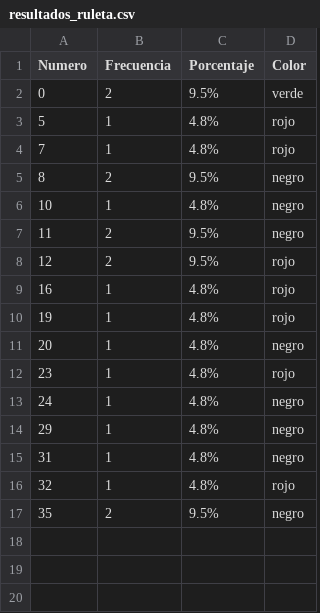
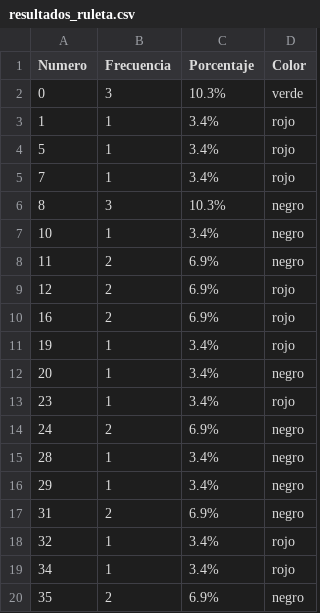
Before and after one commit to Kendall1011/Proyecto-de-Metodos-Casino, a CSV file: Proyecto-Casino/resultados_ruleta.csv, drawn as a sheet.

Commit message:
Scroll de los resultados

```diff
--- a/Proyecto-Casino/resultados_ruleta.csv
+++ b/Proyecto-Casino/resultados_ruleta.csv
@@ -1,17 +1,20 @@
 Numero,Frecuencia,Porcentaje,Color
-0,2,9.5%,verde
-5,1,4.8%,rojo
-7,1,4.8%,rojo
-8,2,9.5%,negro
-10,1,4.8%,negro
-11,2,9.5%,negro
-12,2,9.5%,rojo
-16,1,4.8%,rojo
-19,1,4.8%,rojo
-20,1,4.8%,negro
-23,1,4.8%,rojo
-24,1,4.8%,negro
-29,1,4.8%,negro
-31,1,4.8%,negro
-32,1,4.8%,rojo
-35,2,9.5%,negro
+0,3,10.3%,verde
+1,1,3.4%,rojo
+5,1,3.4%,rojo
+7,1,3.4%,rojo
+8,3,10.3%,negro
+10,1,3.4%,negro
+11,2,6.9%,negro
+12,2,6.9%,rojo
+16,2,6.9%,rojo
+19,1,3.4%,rojo
+20,1,3.4%,negro
+23,1,3.4%,rojo
+24,2,6.9%,negro
+28,1,3.4%,negro
+29,1,3.4%,negro
+31,2,6.9%,negro
+32,1,3.4%,rojo
+34,1,3.4%,rojo
+35,2,6.9%,negro
```
Also changed, not shown: 1 other file.
